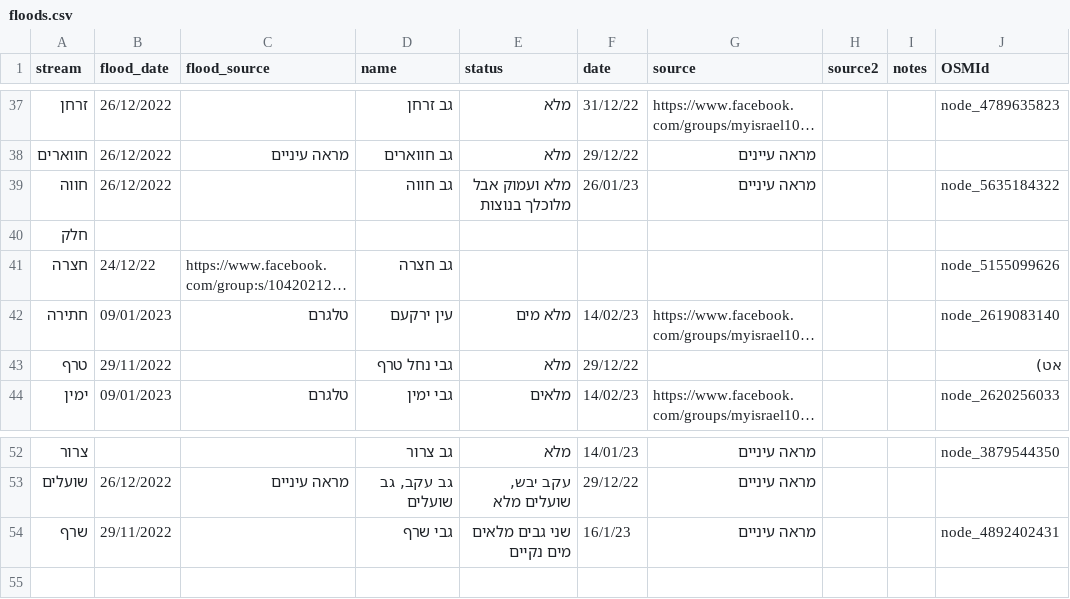
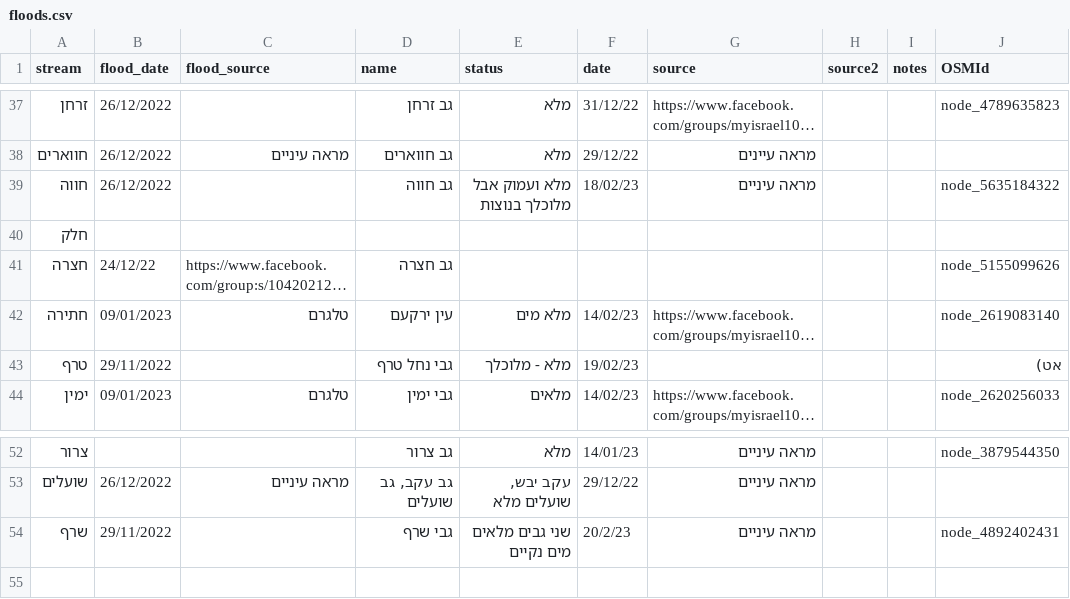
Before and after one commit to amiad/IHMGeoJSONWaterholes, a CSV file: floods.csv, drawn as a sheet; only a part is shown, gaps mark what is left out; long unchanged cells end in …; the diff names each change by its address in the sheet, - before the commit and + after, or states it on an @@ line.

Commit message:
update source.geojson 2023-02-23-13:14

```diff
--- a/floods.csv
+++ b/floods.csv
-F39 (date): 26/01/23
+F39 (date): 18/02/23
-E43 (status): מלא
+E43 (status): מלא - מלוכלך
-F43 (date): 29/12/22
+F43 (date): 19/02/23
-F54 (date): 16/1/23
+F54 (date): 20/2/23
```
Also changed, not shown: 1 other file.
